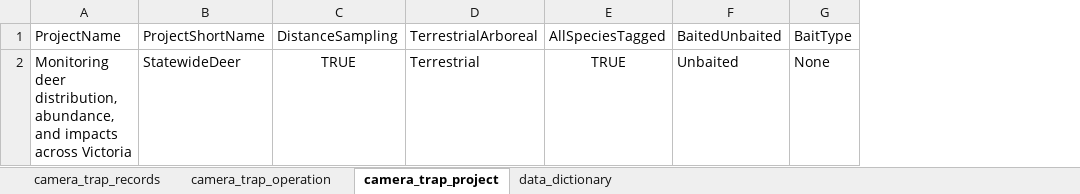
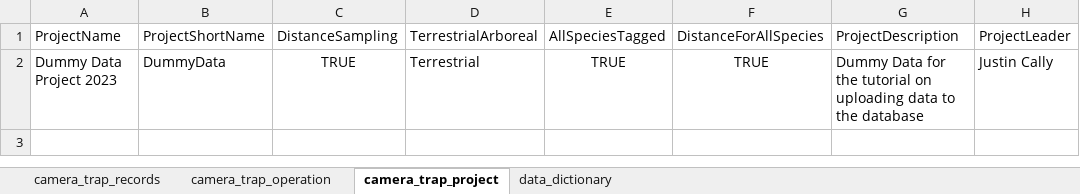
Before and after one commit to JustinCally/weda, an Excel workbook: inst/app/camera_trap_templates.xlsx, sheet camera_trap_project, drawn as a sheet; values as stored, in another font and other column widths than the file's, no borders; removed rows and columns are numbered as before the commit, all else as after; the diff names each change by its address in the sheet, - before the commit and + after, or states it on an @@ line.

Commit message:
database restructure, closes #5

```diff
--- a/inst/app/camera_trap_templates.xlsx (sheet camera_trap_project)
+++ b/inst/app/camera_trap_templates.xlsx (sheet camera_trap_project)
-column F, rows 1-2: BaitedUnbaited | Unbaited
-column G, rows 1-2: BaitType | None
+column F, rows 1-2: DistanceForAllSpecies | TRUE
+column G, rows 1-2: ProjectDescription | Dummy Data for the tutorial on uploading data to the database
+column H, rows 1-2: ProjectLeader | Justin Cally
-A2: Monitoring deer distribution, abundance, and impacts across Victoria
+A2: Dummy Data Project 2023
-B2: StatewideDeer
+B2: DummyData
```
Also changed, not shown: sheet camera_trap_operation, sheet camera_trap_records, 14 other files.
